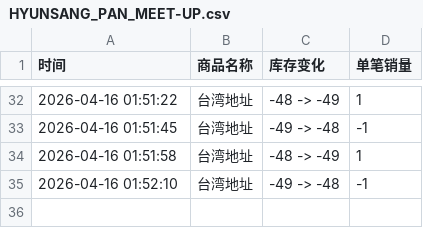
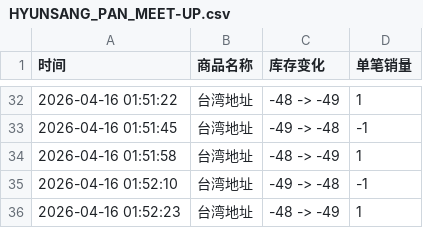
Before and after one commit to Juineii/hyunsang_km0419, a CSV file: HYUNSANG_PAN_MEET-UP.csv, drawn as a sheet; only a part is shown, gaps mark what is left out.

Commit message:
自动更新数据 2026-04-16 01:52:24

```diff
--- a/HYUNSANG_PAN_MEET-UP.csv
+++ b/HYUNSANG_PAN_MEET-UP.csv
@@ -35 +35,2 @@
 2026-04-16 01:52:10,台湾地址,-49 -> -48,-1
+2026-04-16 01:52:23,台湾地址,-48 -> -49,1
```
